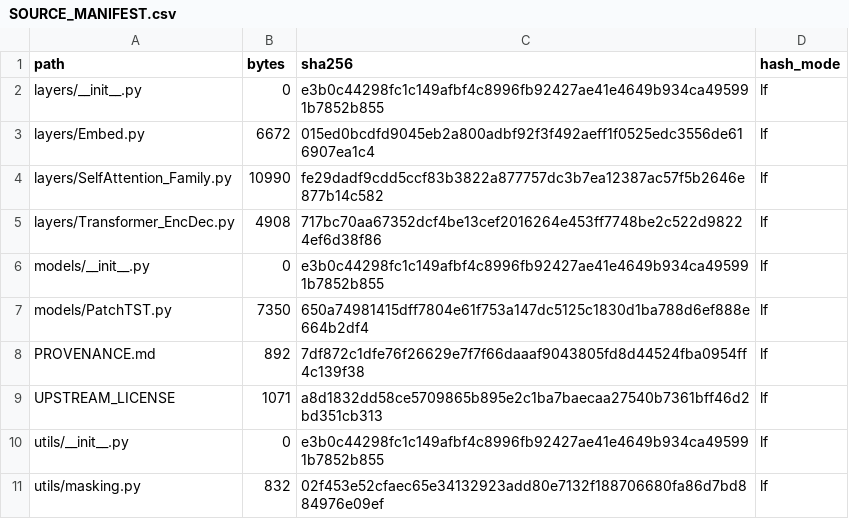
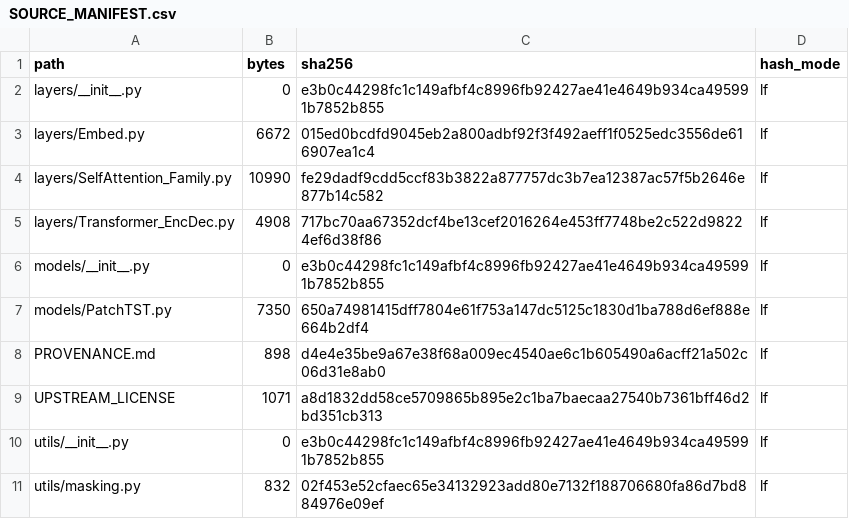
Before and after one commit to haoming-yang/partition-origin-sensitivity, a CSV file: third_party/time_series_library/SOURCE_MANIFEST.csv, drawn as a sheet.

```diff
--- a/third_party/time_series_library/SOURCE_MANIFEST.csv
+++ b/third_party/time_series_library/SOURCE_MANIFEST.csv
@@ -7,3 +7,3 @@ models/__init__.py,0,e3b0c44298fc1c149afbf4c8996fb92427ae41e4649b934ca495991b785
 models/PatchTST.py,7350,650a74981415dff7804e61f753a147dc5125c1830d1ba788d6ef888e664b2df4,lf
-PROVENANCE.md,892,7df872c1dfe76f26629e7f7f66daaaf9043805fd8d44524fba0954ff4c139f38,lf
+PROVENANCE.md,898,d4e4e35be9a67e38f68a009ec4540ae6c1b605490a6acff21a502c06d31e8ab0,lf
 UPSTREAM_LICENSE,1071,a8d1832dd58ce5709865b895e2c1ba7baecaa27540b7361bff46d2bd351cb313,lf
```
Also changed, not shown: 10 other files.
